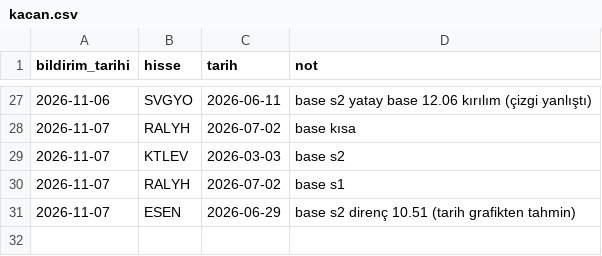
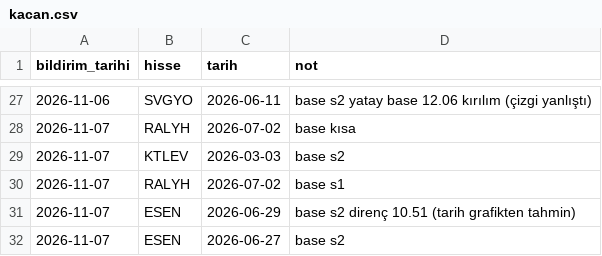
Before and after one commit to habibokay44-cyber/Daralma-bot, a CSV file: state/kacan.csv, drawn as a sheet; only a part is shown, gaps mark what is left out.

```diff
--- a/state/kacan.csv
+++ b/state/kacan.csv
@@ -31 +31,2 @@ bildirim_tarihi,hisse,tarih,not
 2026-11-07,ESEN,2026-06-29,base s2 direnç 10.51 (tarih grafikten tahmin)
+2026-11-07,ESEN,2026-06-27,base s2
```
Also changed, not shown: 1 other file.
